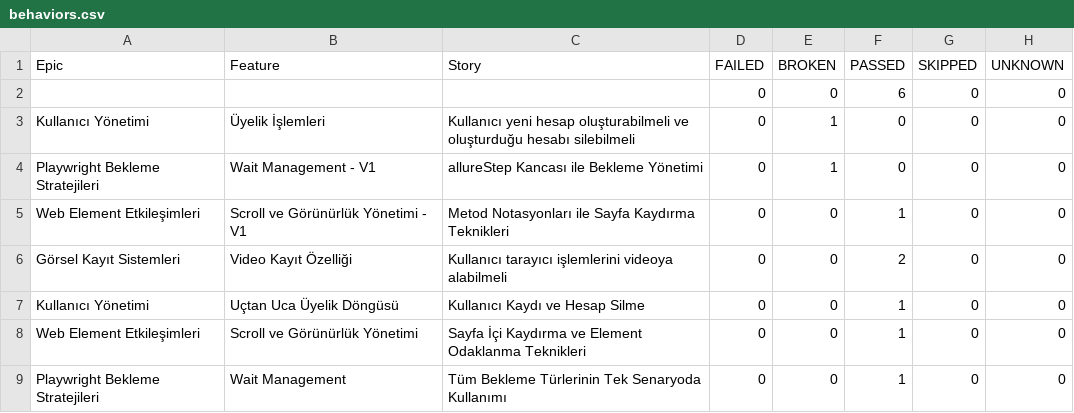
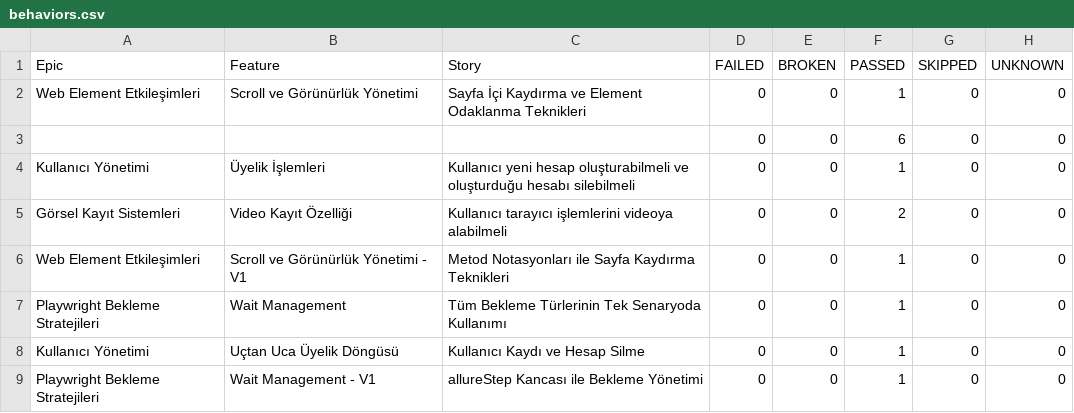
Before and after one commit to kilicCeren/TestAutomationWithPlaywrightJava, a CSV file: allure-history/data/behaviors.csv, drawn as a sheet.

```diff
--- a/allure-history/data/behaviors.csv
+++ b/allure-history/data/behaviors.csv
@@ -1,9 +1,9 @@
 "Epic","Feature","Story","FAILED","BROKEN","PASSED","SKIPPED","UNKNOWN"
+"Web Element Etkileşimleri","Scroll ve Görünürlük Yönetimi","Sayfa İçi Kaydırma ve Element Odaklanma Teknikleri","0","0","1","0","0"
 "","","","0","0","6","0","0"
-"Kullanıcı Yönetimi","Üyelik İşlemleri","Kullanıcı yeni hesap oluşturabilmeli ve oluşturduğu hesabı silebilmeli","0","1","0","0","0"
-"Playwright Bekleme Stratejileri","Wait Management - V1","allureStep Kancası ile Bekleme Yönetimi","0","1","0","0","0"
+"Kullanıcı Yönetimi","Üyelik İşlemleri","Kullanıcı yeni hesap oluşturabilmeli ve oluşturduğu hesabı silebilmeli","0","0","1","0","0"
+"Görsel Kayıt Sistemleri","Video Kayıt Özelliği","Kullanıcı tarayıcı işlemlerini videoya alabilmeli","0","0","2","0","0"
 "Web Element Etkileşimleri","Scroll ve Görünürlük Yönetimi - V1","Metod Notasyonları ile Sayfa Kaydırma Teknikleri","0","0","1","0","0"
-"Görsel Kayıt Sistemleri","Video Kayıt Özelliği","Kullanıcı tarayıcı işlemlerini videoya alabilmeli","0","0","2","0","0"
+"Playwright Bekleme Stratejileri","Wait Management","Tüm Bekleme Türlerinin Tek Senaryoda Kullanımı","0","0","1","0","0"
 "Kullanıcı Yönetimi","Uçtan Uca Üyelik Döngüsü","Kullanıcı Kaydı ve Hesap Silme","0","0","1","0","0"
-"Web Element Etkileşimleri","Scroll ve Görünürlük Yönetimi","Sayfa İçi Kaydırma ve Element Odaklanma Teknikleri","0","0","1","0","0"
-"Playwright Bekleme Stratejileri","Wait Management","Tüm Bekleme Türlerinin Tek Senaryoda Kullanımı","0","0","1","0","0"
+"Playwright Bekleme Stratejileri","Wait Management - V1","allureStep Kancası ile Bekleme Yönetimi","0","0","1","0","0"
```
Also changed, not shown: allure-history/data/suites.csv, 52 other files.
